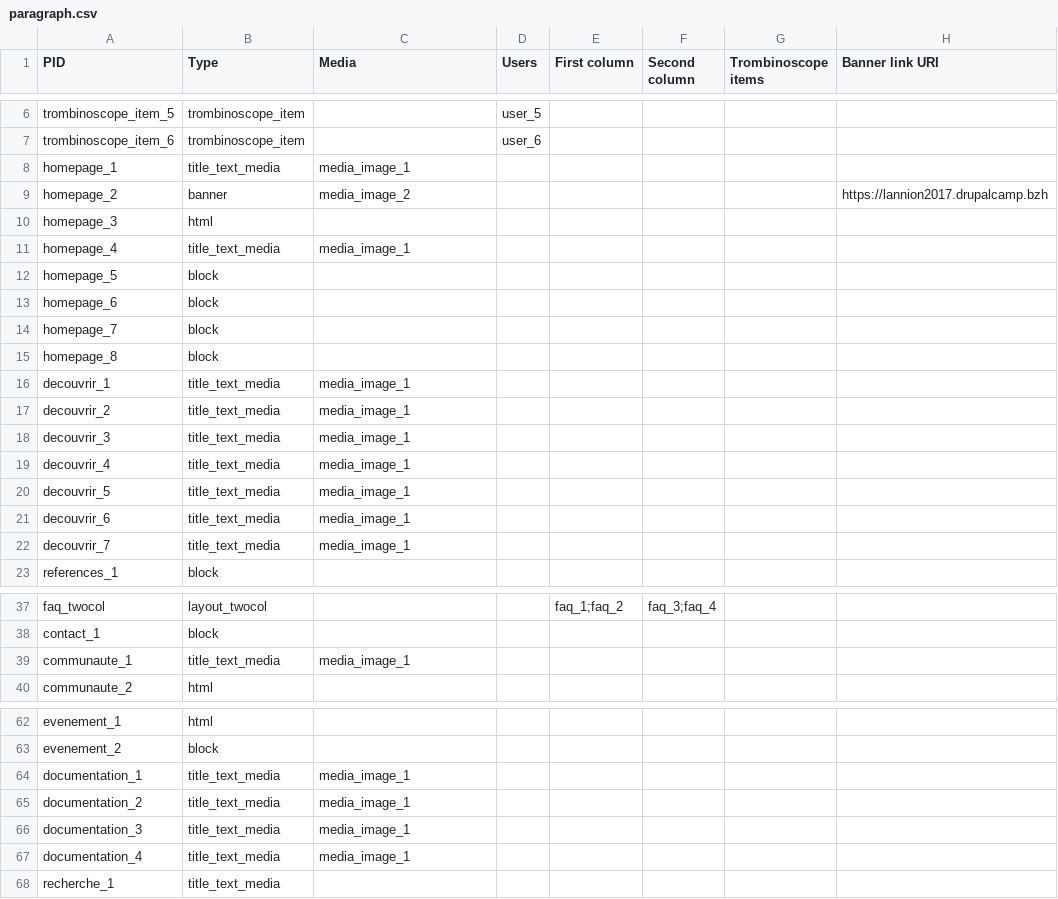
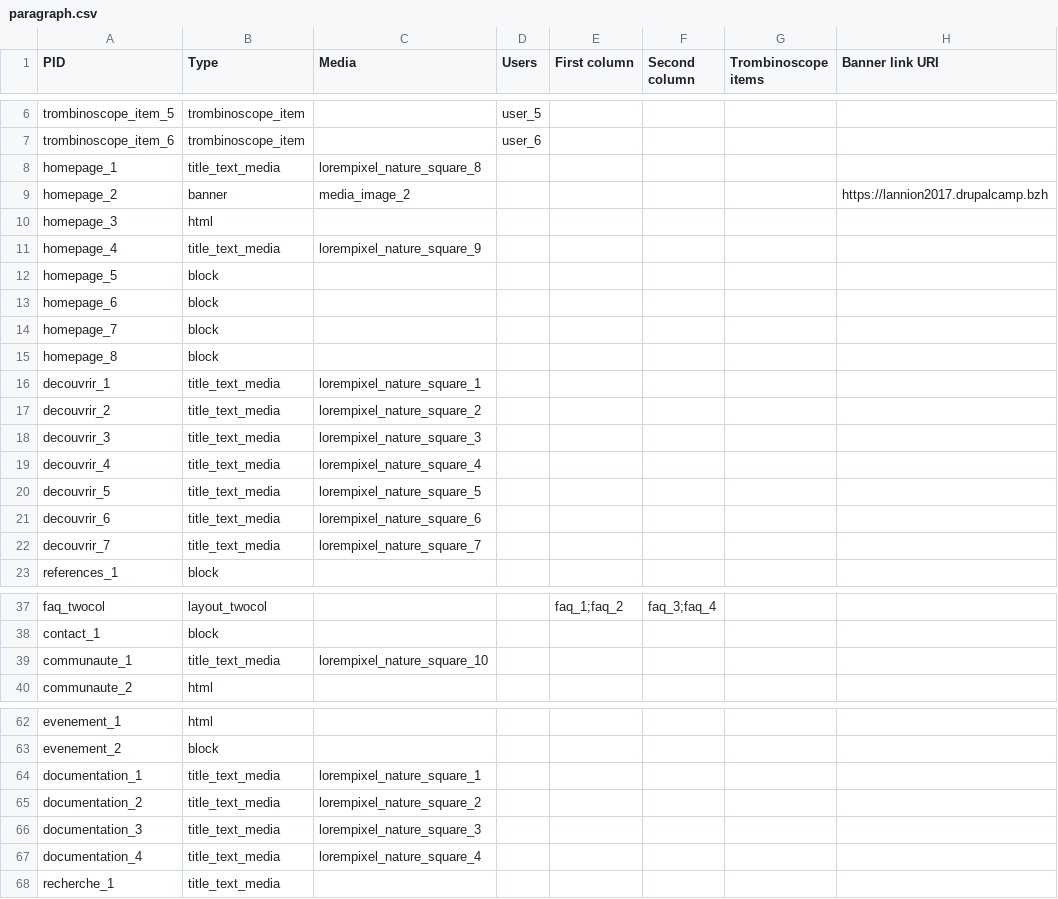
Before and after one commit to Drupal-FR/site-drupalfr, a CSV file: www/modules/custom/drupalfr_migrate/migrations/data/paragraph.csv, drawn as a sheet; only a part is shown, gaps mark what is left out; the diff covers the shown part only; the diff names each change by its address in the sheet, - before the commit and + after, or states it on an @@ line.

Commit message:
Use more images for example content. Fix missing banner field migration on user.

```diff
--- a/www/modules/custom/drupalfr_migrate/migrations/data/paragraph.csv
+++ b/www/modules/custom/drupalfr_migrate/migrations/data/paragraph.csv
-C8 (Media): media_image_1
+C8 (Media): lorempixel_nature_square_8
-C11 (Media): media_image_1
+C11 (Media): lorempixel_nature_square_9
-C16 (Media): media_image_1
+C16 (Media): lorempixel_nature_square_1
-C17 (Media): media_image_1
+C17 (Media): lorempixel_nature_square_2
-C18 (Media): media_image_1
+C18 (Media): lorempixel_nature_square_3
-C19 (Media): media_image_1
+C19 (Media): lorempixel_nature_square_4
-C20 (Media): media_image_1
+C20 (Media): lorempixel_nature_square_5
-C21 (Media): media_image_1
+C21 (Media): lorempixel_nature_square_6
-C22 (Media): media_image_1
+C22 (Media): lorempixel_nature_square_7
-C39 (Media): media_image_1
+C39 (Media): lorempixel_nature_square_10
-C64 (Media): media_image_1
+C64 (Media): lorempixel_nature_square_1
-C65 (Media): media_image_1
+C65 (Media): lorempixel_nature_square_2
-C66 (Media): media_image_1
+C66 (Media): lorempixel_nature_square_3
-C67 (Media): media_image_1
+C67 (Media): lorempixel_nature_square_4
```
Also changed, not shown: 3 edited cells elsewhere in this file, www/modules/custom/drupalfr_migrate/migrations/data/feed.csv, www/modules/custom/drupalfr_migrate/migrations/data/showcase.csv, 17 other files.
